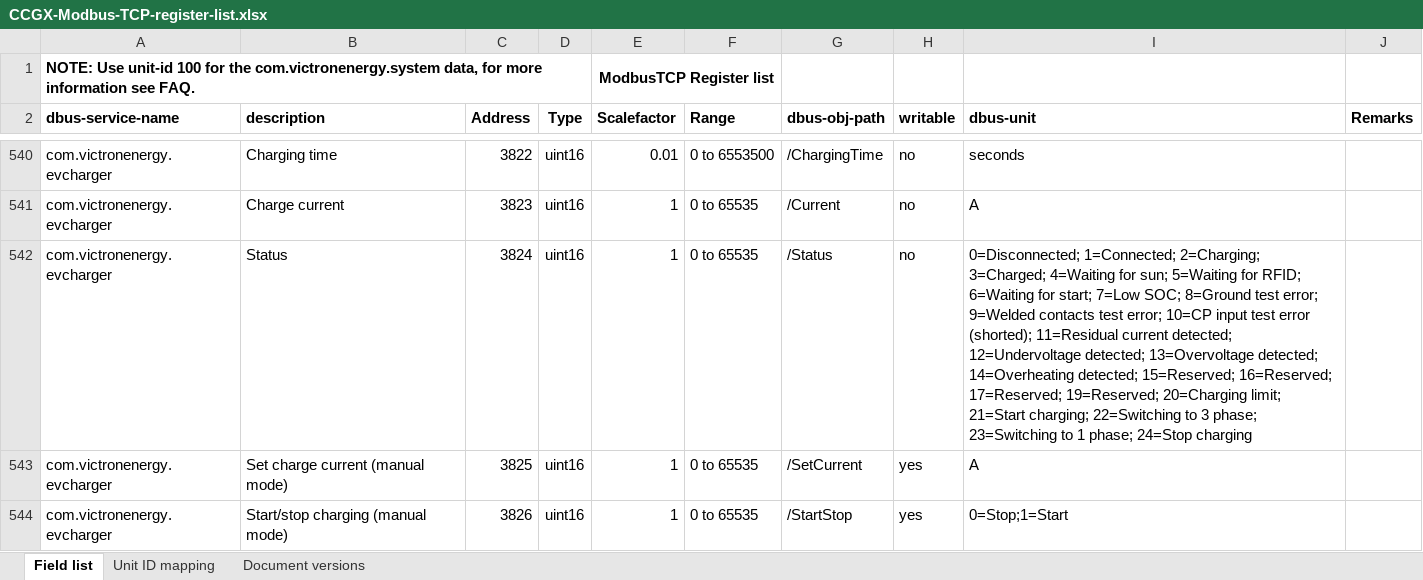
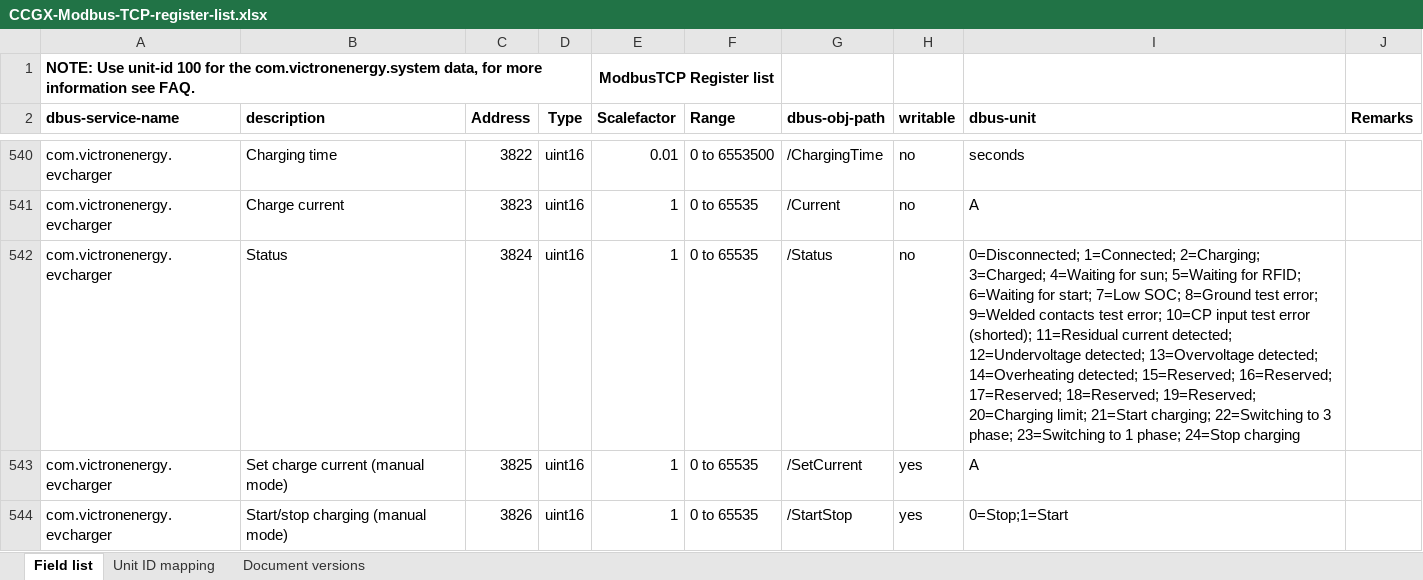
Before and after one commit to victronenergy/dbus_modbustcp, an Excel workbook: CCGX-Modbus-TCP-register-list.xlsx, sheet Field list, drawn as a sheet; only a part is shown, gaps mark what is left out; values as stored, in another font and other column widths than the file's, no borders; the diff names each change by its address in the sheet, - before the commit and + after, or states it on an @@ line.

Commit message:
Register 3824, adding status 18
Status 18 is "Reserved", this was missing in the list.

```diff
--- a/CCGX-Modbus-TCP-register-list.xlsx (sheet Field list)
+++ b/CCGX-Modbus-TCP-register-list.xlsx (sheet Field list)
-I542 (dbus-unit): …16=Reserved; 17=Reserved; 19=Reserved; 20=Charging…
+I542 (dbus-unit): …16=Reserved; 17=Reserved; 18=Reserved; 19=Reserved; 20=Charging…
```
Also changed, not shown: 1 other file.
